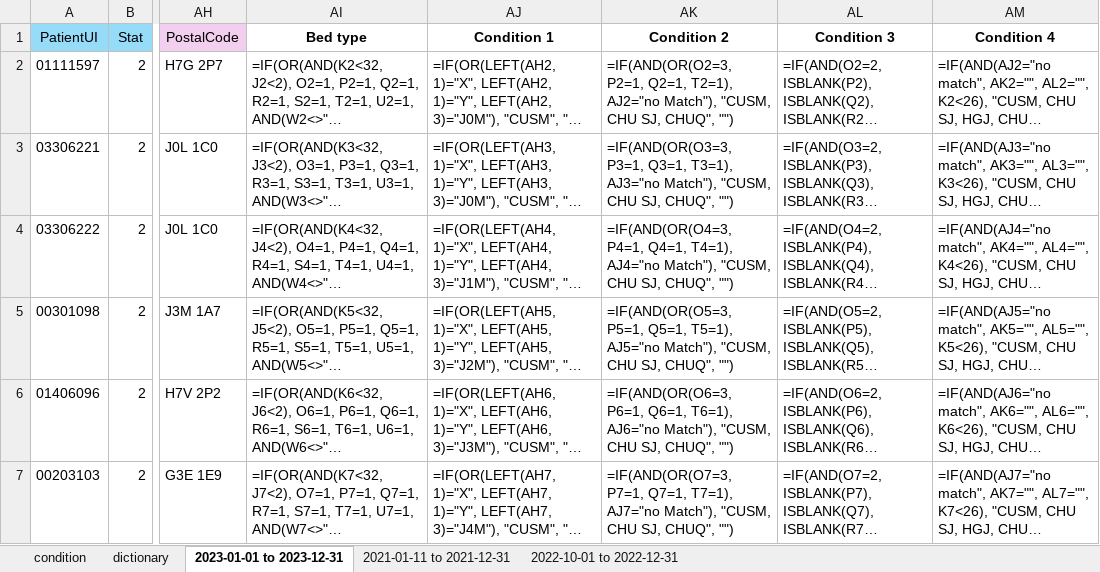
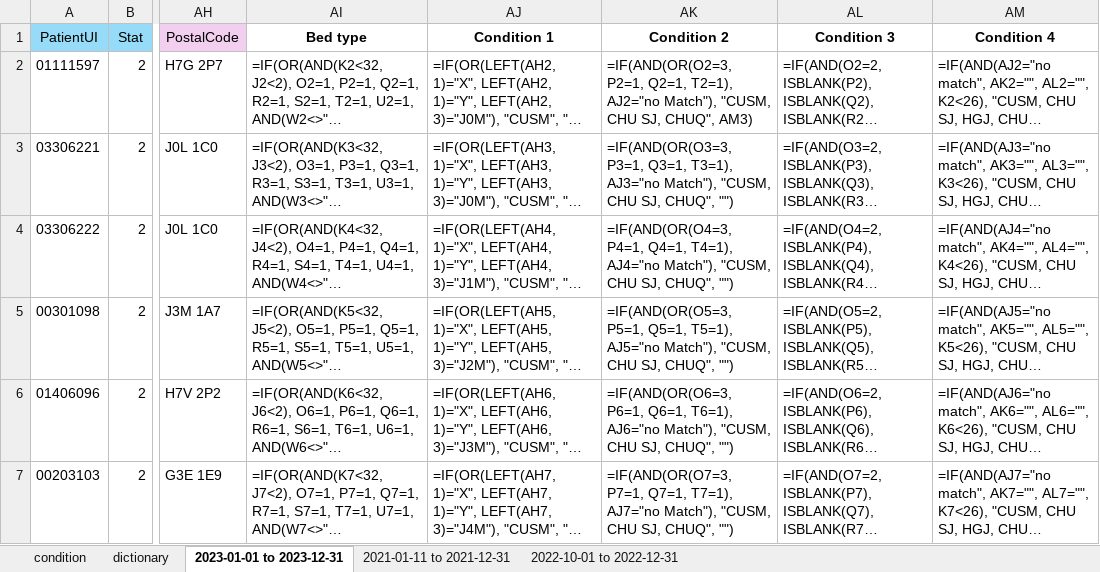
Before and after one commit to bajajku/FindMyBed, an Excel workbook: data/Patients_data3.xlsx, sheet 2023-01-01 to 2023-12-31, drawn as a sheet; only a part is shown, gaps mark what is left out; long unchanged cells end in …; values as stored, in another font and other column widths than the file's, no borders; formulas are shown in place of their values; the diff names each change by its address in the sheet, - before the commit and + after, or states it on an @@ line.

```diff
--- a/data/Patients_data3.xlsx (sheet 2023-01-01 to 2023-12-31)
+++ b/data/Patients_data3.xlsx (sheet 2023-01-01 to 2023-12-31)
-AK2 (Condition 2): …SJ, CHUQ", "")
+AK2 (Condition 2): …SJ, CHUQ", AM3)
```
Also changed, not shown: 1 other file.
